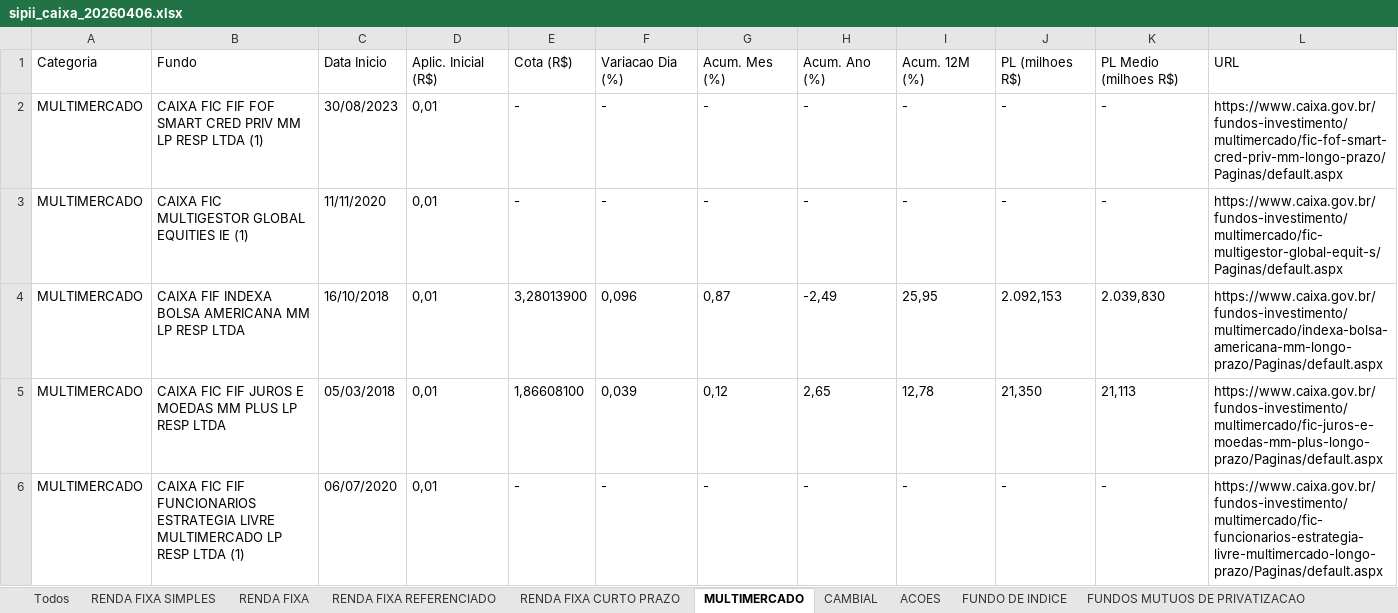
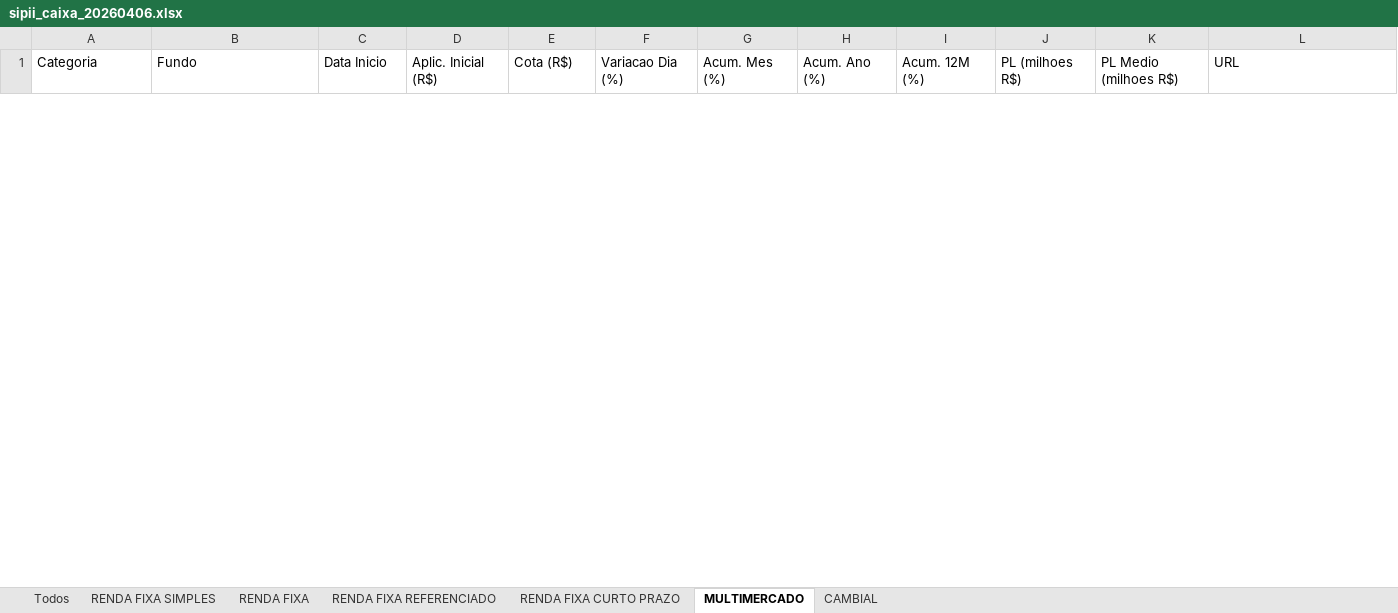
Before and after one commit to eltonprivatebanker/catalogo-fundos-caixa, an Excel workbook: sipii_caixa_20260406.xlsx, sheet MULTIMERCADO, drawn as a sheet; only a part is shown; values as stored, in another font and other column widths than the file's, no borders; removed rows and columns are numbered as before the commit, all else as after; the diff covers the shown part only; the diff names each change by its address in the sheet, - before the commit and + after, or states it on an @@ line.

```diff
--- a/sipii_caixa_20260406.xlsx (sheet MULTIMERCADO)
+++ b/sipii_caixa_20260406.xlsx (sheet MULTIMERCADO)
-sheet tab: ACOES
-sheet tab: FUNDO DE INDICE
-sheet tab: FUNDOS MUTUOS DE PRIVATIZACAO
-row 2: MULTIMERCADO | CAIXA FIC FIF FOF SMART CRED PRIV MM LP RESP LTDA (1) | 30/08/2023 | 0,01 | - | - | - | - | - | - | - | https://www.caixa.gov.br/fundos-investimento/multimercado/fic-fof-smart-cred-priv-mm-longo-prazo/Paginas/default.aspx
-row 3: MULTIMERCADO | CAIXA FIC MULTIGESTOR GLOBAL EQUITIES IE (1) | 11/11/2020 | 0,01 | - | - | - | - | - | - | - | https://www.caixa.gov.br/fundos-investimento/multimercado/fic-multigestor-global-equit-s/Paginas/default.aspx
-row 4: MULTIMERCADO | CAIXA FIF INDEXA BOLSA AMERICANA MM LP RESP LTDA | 16/10/2018 | 0,01 | 3,28013900 | 0,096 | 0,87 | -2,49 | 25,95 | 2.092,153 | 2.039,830 | https://www.caixa.gov.br/fundos-investimento/multimercado/indexa-bolsa-americana-mm-longo-prazo/Paginas/default.aspx
-row 5: MULTIMERCADO | CAIXA FIC FIF JUROS E MOEDAS MM PLUS LP RESP LTDA | 05/03/2018 | 0,01 | 1,86608100 | 0,039 | 0,12 | 2,65 | 12,78 | 21,350 | 21,113 | https://www.caixa.gov.br/fundos-investimento/multimercado/fic-juros-e-moedas-mm-plus-longo-prazo/Paginas/default.aspx
-row 6: MULTIMERCADO | CAIXA FIC FIF FUNCIONARIOS ESTRATEGIA LIVRE MULTIMERCADO LP RESP LTDA (1) | 06/07/2020 | 0,01 | - | - | - | - | - | - | - | https://www.caixa.gov.br/fundos-investimento/multimercado/fic-funcionarios-estrategia-livre-multimercado-longo-prazo/Paginas/default.aspx
```
Also changed, not shown: 42 added rows and 22 removed rows elsewhere in this sheet, sheet Todos, sheet RENDA FIXA, sheet RENDA FIXA REFERENCIADO, sheet RENDA FIXA SIMPLES, sheet RENDA FIXA CURTO PRAZO, sheet CAMBIAL, 2 other files.
